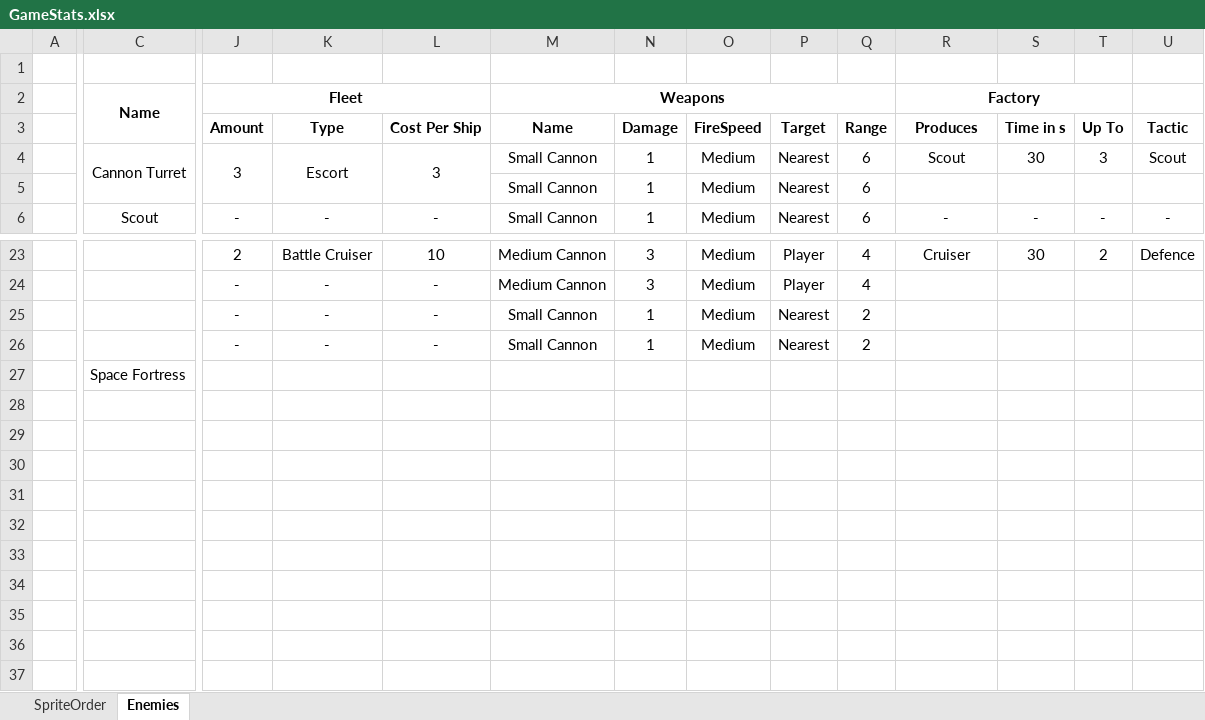
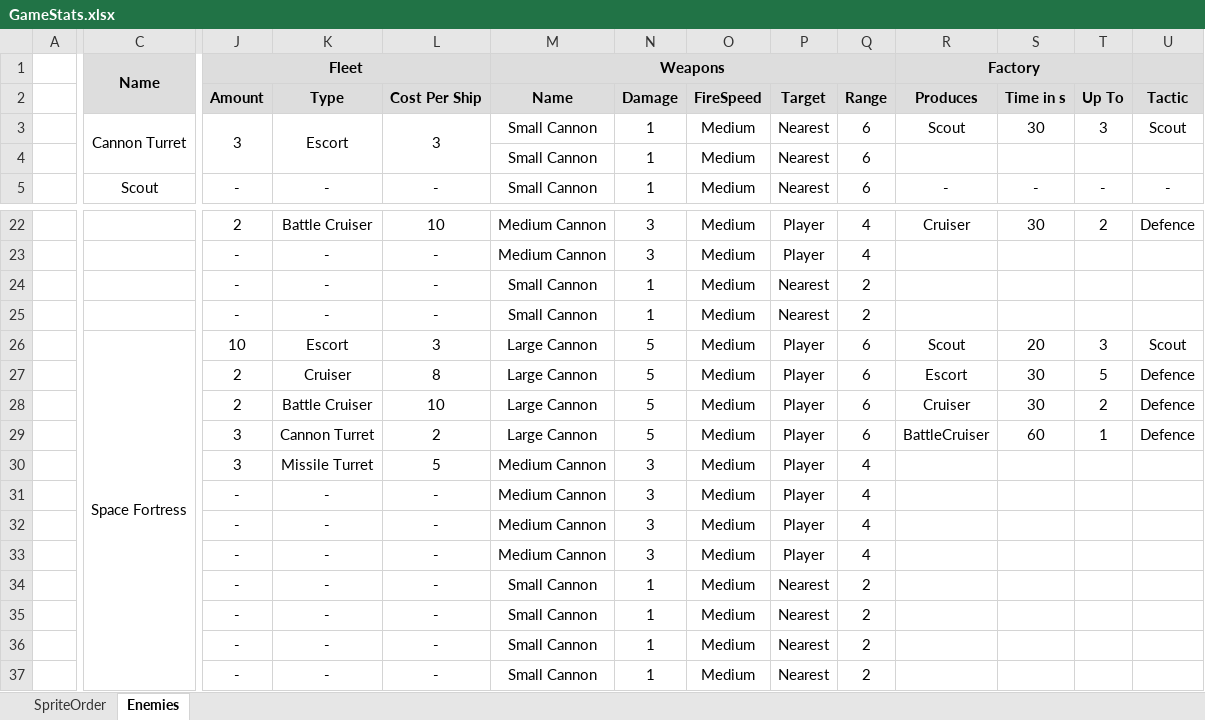
Before and after one commit to FabianMauz/project-pluto, an Excel workbook: Assets/Docs/GameStats.xlsx, sheet Enemies, drawn as a sheet; only a part is shown, gaps mark what is left out; values as stored, in another font and other column widths than the file's, no borders; removed rows and columns are numbered as before the commit, all else as after; rows hold the shown columns only; the diff covers the shown part only; the diff names each change by its address in the sheet, - before the commit and + after, or states it on an @@ line.

Commit message:
doc: add last spaceship

```diff
--- a/Assets/Docs/GameStats.xlsx (sheet Enemies)
+++ b/Assets/Docs/GameStats.xlsx (sheet Enemies)
-row 1: (empty)
-C1:U2 fill: none
+C1:U2 fill: #DDDDDD
-row 27:  | Space Fortress
+row 26:  | Space Fortress | 10 | Escort | 3 | Large Cannon | 5 | Medium | Player | 6 | Scout | 20 | 3 | Scout
+row 27:  |  | 2 | Cruiser | 8 | Large Cannon | 5 | Medium | Player | 6 | Escort | 30 | 5 | Defence
+row 28:  |  | 2 | Battle Cruiser | 10 | Large Cannon | 5 | Medium | Player | 6 | Cruiser | 30 | 2 | Defence
+row 29:  |  | 3 | Cannon Turret | 2 | Large Cannon | 5 | Medium | Player | 6 | BattleCruiser | 60 | 1 | Defence
+row 30:  |  | 3 | Missile Turret | 5 | Medium Cannon | 3 | Medium | Player | 4
+row 31:  |  | - | - | - | Medium Cannon | 3 | Medium | Player | 4
+row 32:  |  | - | - | - | Medium Cannon | 3 | Medium | Player | 4
+row 33:  |  | - | - | - | Medium Cannon | 3 | Medium | Player | 4
+row 34:  |  | - | - | - | Small Cannon | 1 | Medium | Nearest | 2
+row 35:  |  | - | - | - | Small Cannon | 1 | Medium | Nearest | 2
+row 36:  |  | - | - | - | Small Cannon | 1 | Medium | Nearest | 2
+row 37:  |  | - | - | - | Small Cannon | 1 | Medium | Nearest | 2
```
Also changed, not shown: cell formats elsewhere in this sheet, formulas that keep their value, 1 other file.
